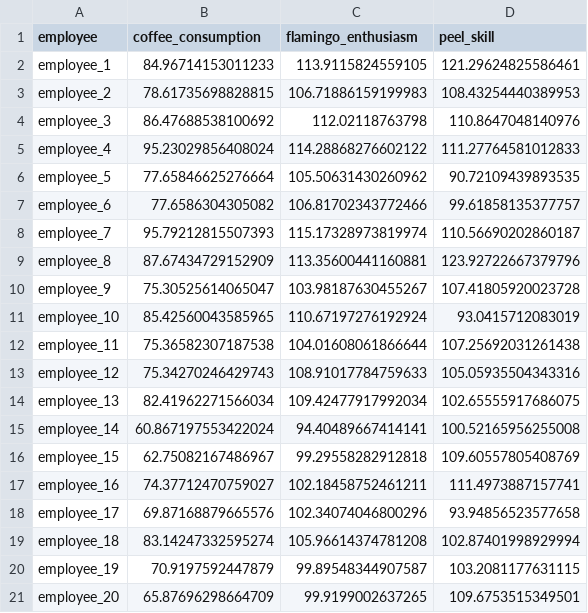
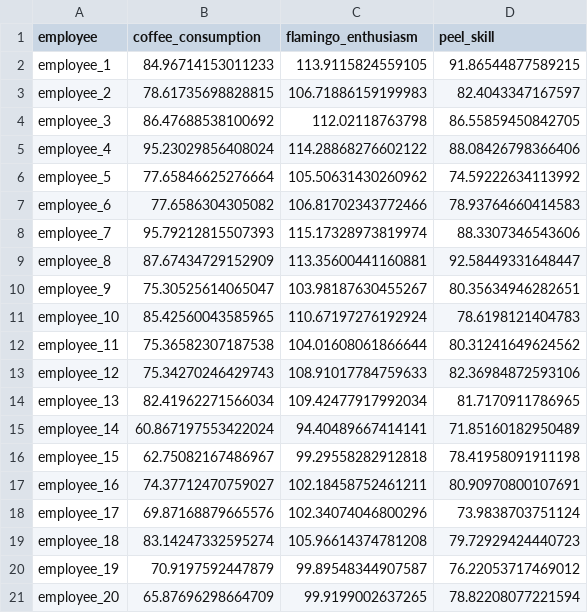
Before and after one commit to danielweller-swp/d3-intro, a CSV file: best-practice-example/static/data/data.csv, drawn as a sheet.

```diff
--- a/best-practice-example/static/data/data.csv
+++ b/best-practice-example/static/data/data.csv
@@ -1,21 +1,21 @@
 employee,coffee_consumption,flamingo_enthusiasm,peel_skill
-employee_1,84.96714153011233,113.9115824559105,121.29624825586461
-employee_2,78.61735698828815,106.71886159199983,108.43254440389953
-employee_3,86.47688538100692,112.02118763798,110.8647048140976
-employee_4,95.23029856408024,114.28868276602122,111.27764581012833
-employee_5,77.65846625276664,105.50631430260962,90.72109439893535
-employee_6,77.6586304305082,106.81702343772466,99.61858135377757
-employee_7,95.79212815507393,115.17328973819974,110.56690202860187
-employee_8,87.67434729152909,113.35600441160881,123.92722667379796
-employee_9,75.30525614065047,103.98187630455267,107.41805920023728
-employee_10,85.42560043585965,110.67197276192924,93.0415712083019
-employee_11,75.36582307187538,104.01608061866644,107.25692031261438
-employee_12,75.34270246429743,108.91017784759633,105.05935504343316
-employee_13,82.41962271566034,109.42477917992034,102.65555917686075
-employee_14,60.867197553422024,94.40489667414141,100.52165956255008
-employee_15,62.75082167486967,99.29558282912818,109.60557805408769
-employee_16,74.37712470759027,102.18458752461211,111.4973887157741
-employee_17,69.87168879665576,102.34074046800296,93.94856523577658
-employee_18,83.14247332595274,105.96614374781208,102.87401998929994
-employee_19,70.9197592447879,99.89548344907587,103.2081177631115
-employee_20,65.87696298664709,99.9199002637265,109.6753515349501
+employee_1,84.96714153011233,113.9115824559105,91.86544877589215
+employee_2,78.61735698828815,106.71886159199983,82.4043347167597
+employee_3,86.47688538100692,112.02118763798,86.55859450842705
+employee_4,95.23029856408024,114.28868276602122,88.08426798366406
+employee_5,77.65846625276664,105.50631430260962,74.59222634113992
+employee_6,77.6586304305082,106.81702343772466,78.93764660414583
+employee_7,95.79212815507393,115.17328973819974,88.3307346543606
+employee_8,87.67434729152909,113.35600441160881,92.58449331648447
+employee_9,75.30525614065047,103.98187630455267,80.35634946282651
+employee_10,85.42560043585965,110.67197276192924,78.6198121404783
+employee_11,75.36582307187538,104.01608061866644,80.31241649624562
+employee_12,75.34270246429743,108.91017784759633,82.36984872593106
+employee_13,82.41962271566034,109.42477917992034,81.7170911786965
+employee_14,60.867197553422024,94.40489667414141,71.85160182950489
+employee_15,62.75082167486967,99.29558282912818,78.41958091911198
+employee_16,74.37712470759027,102.18458752461211,80.90970800107691
+employee_17,69.87168879665576,102.34074046800296,73.9838703751124
+employee_18,83.14247332595274,105.96614374781208,79.72929424440723
+employee_19,70.9197592447879,99.89548344907587,76.22053717469012
+employee_20,65.87696298664709,99.9199002637265,78.82208077221594
```
Also changed, not shown: 3 other files.
